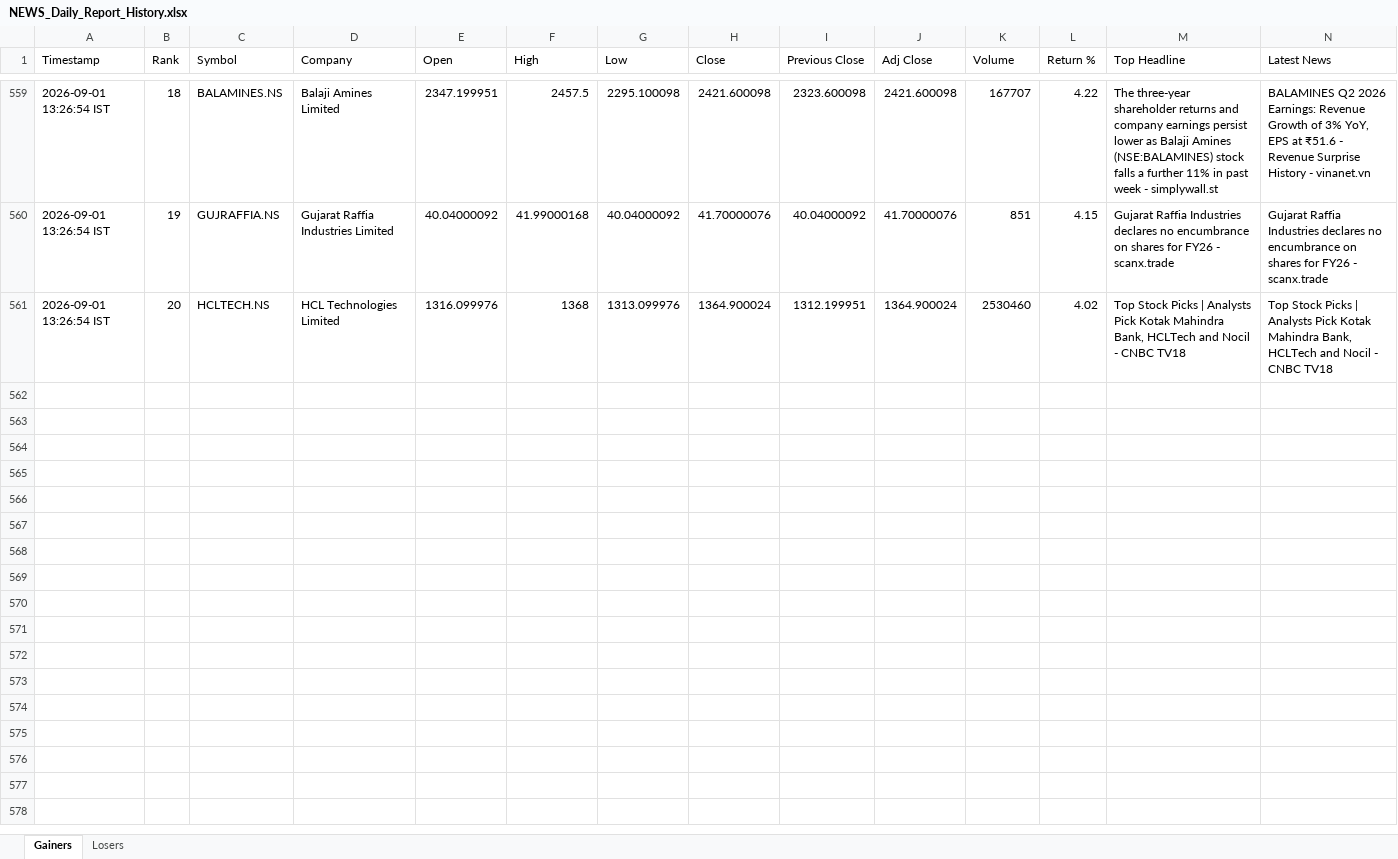
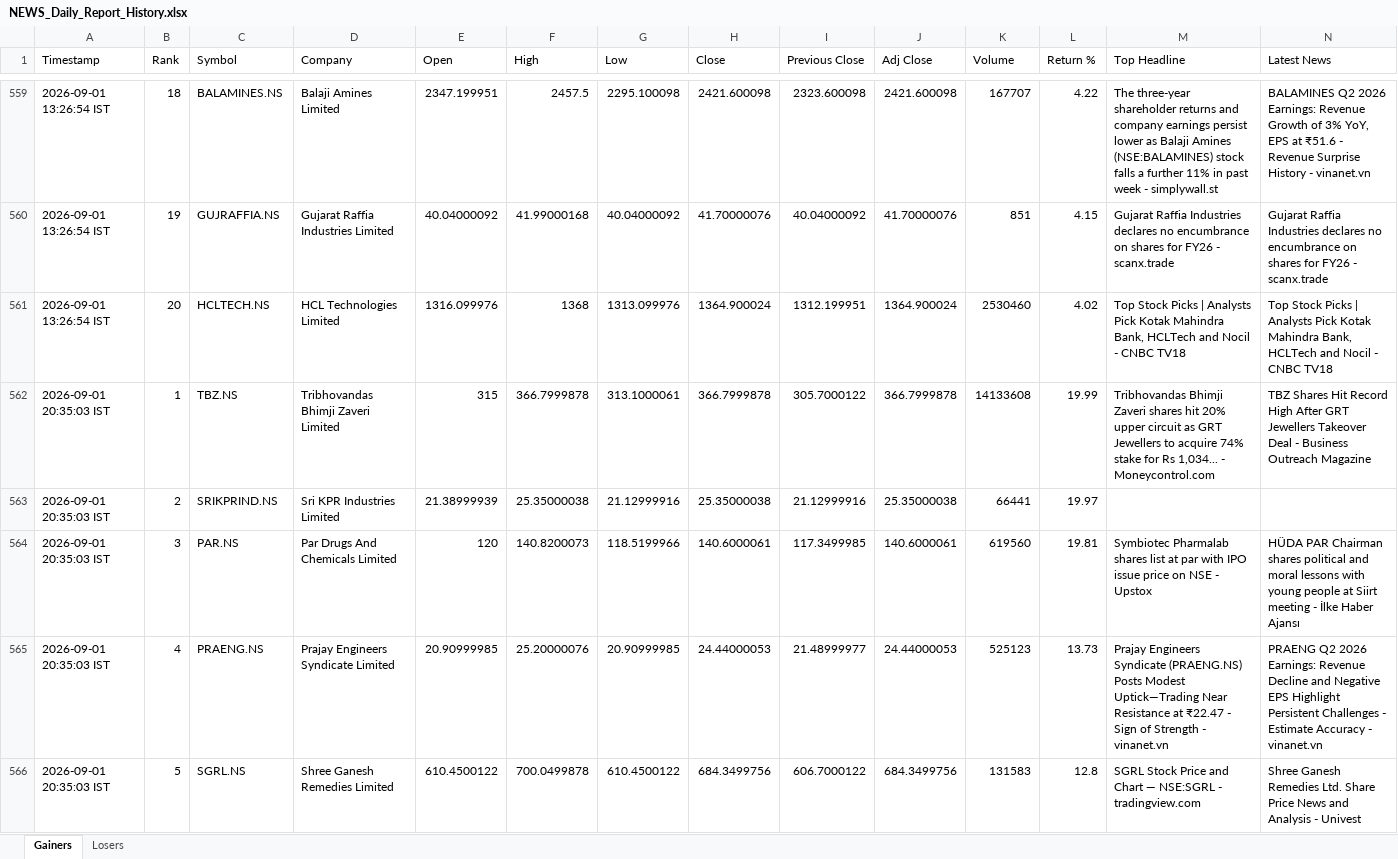
Before and after one commit to PavanSaiNekkala/Swing_Scanner_Latest, an Excel workbook: NEWS_Daily_Report/output/history/NEWS_Daily_Report_History.xlsx, sheet Gainers, drawn as a sheet; only a part is shown, gaps mark what is left out; values as stored, in another font and other column widths than the file's, no borders; rows hold the shown columns only; the diff covers the shown part only; the diff names each change by its address in the sheet, - before the commit and + after, or states it on an @@ line.

```diff
--- a/NEWS_Daily_Report/output/history/NEWS_Daily_Report_History.xlsx (sheet Gainers)
+++ b/NEWS_Daily_Report/output/history/NEWS_Daily_Report_History.xlsx (sheet Gainers)
+row 562: 2026-09-01 20:35:03 IST | 1 | TBZ.NS | Tribhovandas Bhimji Zaveri Limited | 315 | 366.7999878 | 313.1000061 | 366.7999878 | 305.7000122 | 366.7999878 | 14133608 | 19.99 | Tribhovandas Bhimji Zaveri shares hit 20% upper circuit as GRT Jewellers to acquire 74% stake for Rs 1,034... - Moneycontrol.com | TBZ Shares Hit Record High After GRT Jewellers Takeover Deal - Business Outreach Magazine
+row 563: 2026-09-01 20:35:03 IST | 2 | SRIKPRIND.NS | Sri KPR Industries Limited | 21.38999939 | 25.35000038 | 21.12999916 | 25.35000038 | 21.12999916 | 25.35000038 | 66441 | 19.97
+row 564: 2026-09-01 20:35:03 IST | 3 | PAR.NS | Par Drugs And Chemicals Limited | 120 | 140.8200073 | 118.5199966 | 140.6000061 | 117.3499985 | 140.6000061 | 619560 | 19.81 | Symbiotec Pharmalab shares list at par with IPO issue price on NSE - Upstox | HÜDA PAR Chairman shares political and moral lessons with young people at Siirt meeting - İlke Haber Ajansı
+row 565: 2026-09-01 20:35:03 IST | 4 | PRAENG.NS | Prajay Engineers Syndicate Limited | 20.90999985 | 25.20000076 | 20.90999985 | 24.44000053 | 21.48999977 | 24.44000053 | 525123 | 13.73 | Prajay Engineers Syndicate (PRAENG.NS) Posts Modest Uptick—Trading Near Resistance at ₹22.47 - Sign of Strength - vinanet.vn | PRAENG Q2 2026 Earnings: Revenue Decline and Negative EPS Highlight Persistent Challenges - Estimate Accuracy - vinanet.vn
+row 566: 2026-09-01 20:35:03 IST | 5 | SGRL.NS | Shree Ganesh Remedies Limited | 610.4500122 | 700.0499878 | 610.4500122 | 684.3499756 | 606.7000122 | 684.3499756 | 131583 | 12.8 | SGRL Stock Price and Chart — NSE:SGRL - tradingview.com | Shree Ganesh Remedies Ltd. Share Price News and Analysis - Univest
```
Also changed, not shown: 15 added rows elsewhere in this sheet, sheet Losers, NEWS_Daily_Report/output/latest/NEWS_Daily_Report.xlsx.
